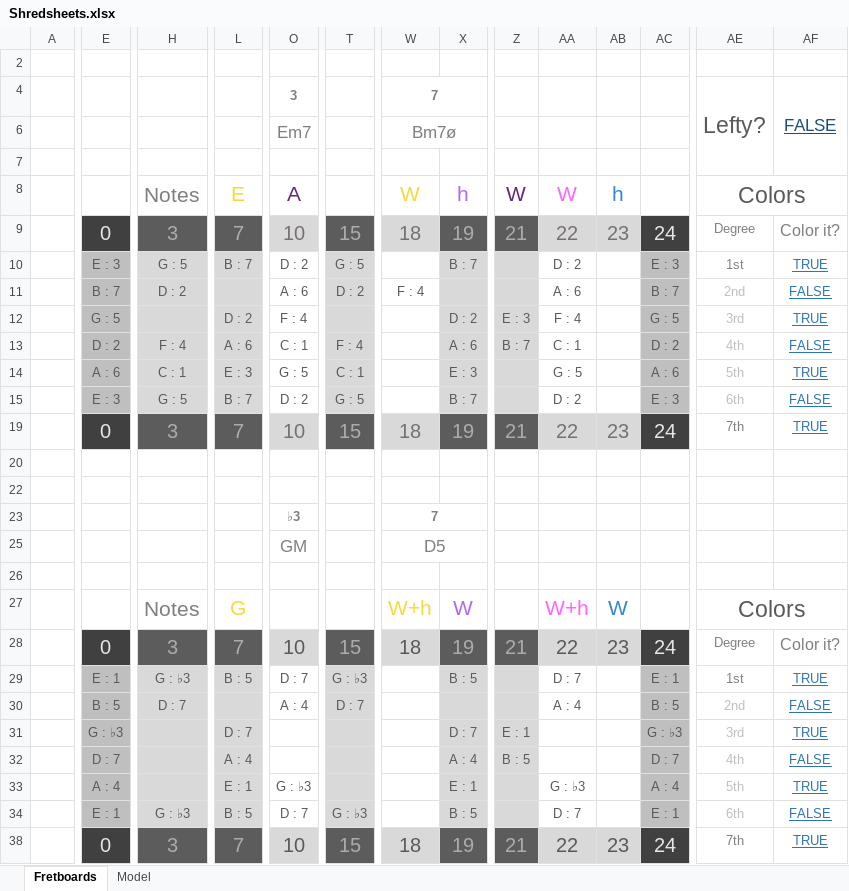
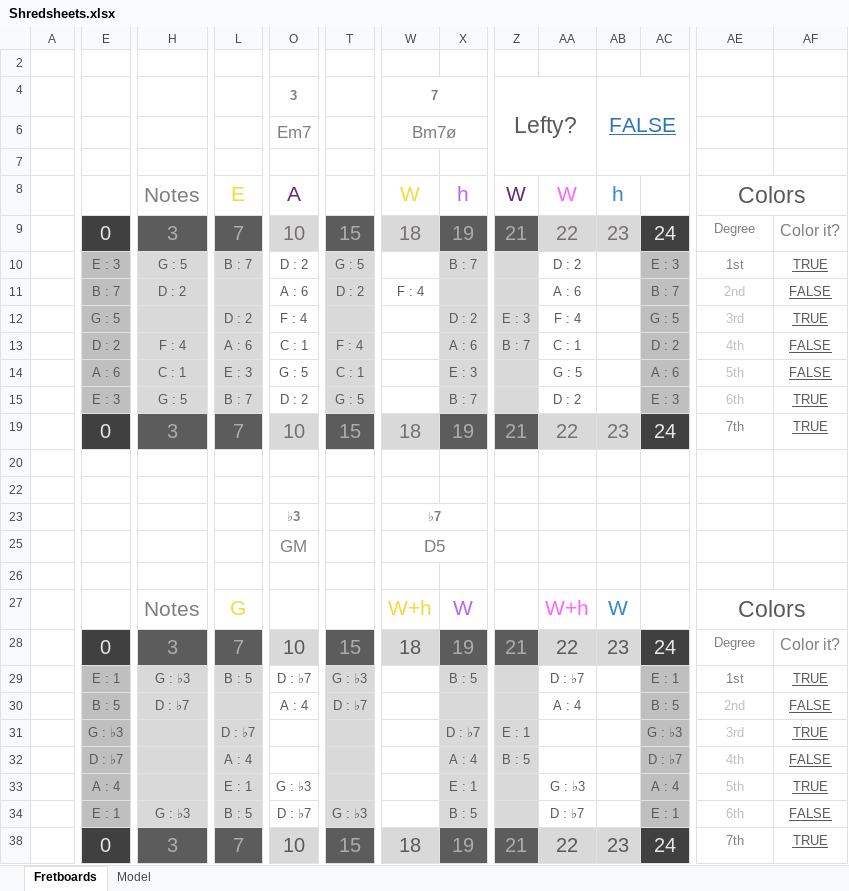
Before and after one commit to Adam-Carstensen/Shredsheets, an Excel workbook: Shredsheets.xlsx, sheet Fretboards, drawn as a sheet; only a part is shown, gaps mark what is left out; values as stored, in another font and other column widths than the file's, no borders; charts and pictures and conditional formats not drawn; the diff covers the shown part only; the diff names each change by its address in the sheet, - before the commit and + after, or states it on an @@ line.

Commit message:
Fixed a long standing bug in extended range guitars for the upper fretboard.
Strings 7, 8, and 9 were referring to the wrong row within the note
naming, leaving the note out of several scales and modes.

Also, fixed the missing flat 7 name for Pentatonic Minor.  The diagram
was correct, but it was showing a major 7 instead of a minor 7.

```diff
--- a/Shredsheets.xlsx (sheet Fretboards)
+++ b/Shredsheets.xlsx (sheet Fretboards)
-Z4: (empty)
+Z4: Lefty?
+Z4:AA7 merged
-AB4: (empty)
+AB4: FALSE
+AB4:AC7 merged
-AE4: Lefty?
+AE4: (empty)
-AE4:AE7 merged
-AF4: FALSE
+AF4: (empty)
-AF4:AF7 merged
-AF10:AF15 text colour: #2E75B6
+AF10:AF15 text colour: #595959
-AF14: TRUE
+AF14: FALSE
-AF15: FALSE
+AF15: TRUE
-AF19 text colour: #2E75B6
+AF19 text colour: #595959
-W23: 7
+W23: ♭7
-O29: D : 7
+O29: D : ♭7
-AA29: D : 7
+AA29: D : ♭7
-AF29:AF34 text colour: #2E75B6
+AF29:AF34 text colour: #595959
-H30: D : 7
+H30: D : ♭7
-T30: D : 7
+T30: D : ♭7
-L31: D : 7
+L31: D : ♭7
-X31: D : 7
+X31: D : ♭7
-E32: D : 7
+E32: D : ♭7
-AC32: D : 7
+AC32: D : ♭7
-O34: D : 7
+O34: D : ♭7
-AA34: D : 7
+AA34: D : ♭7
-AF38 text colour: #2E75B6
+AF38 text colour: #595959
```
Also changed, not shown: 3 edited cells and cell formats elsewhere in this sheet, sheet Model, formulas that keep their value, charts or pictures.
